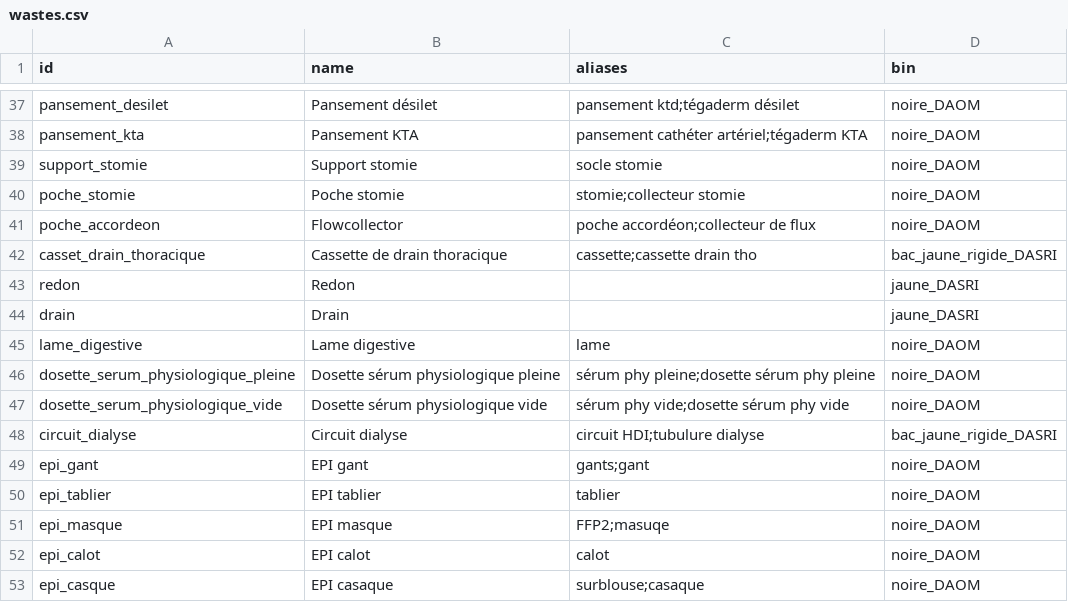
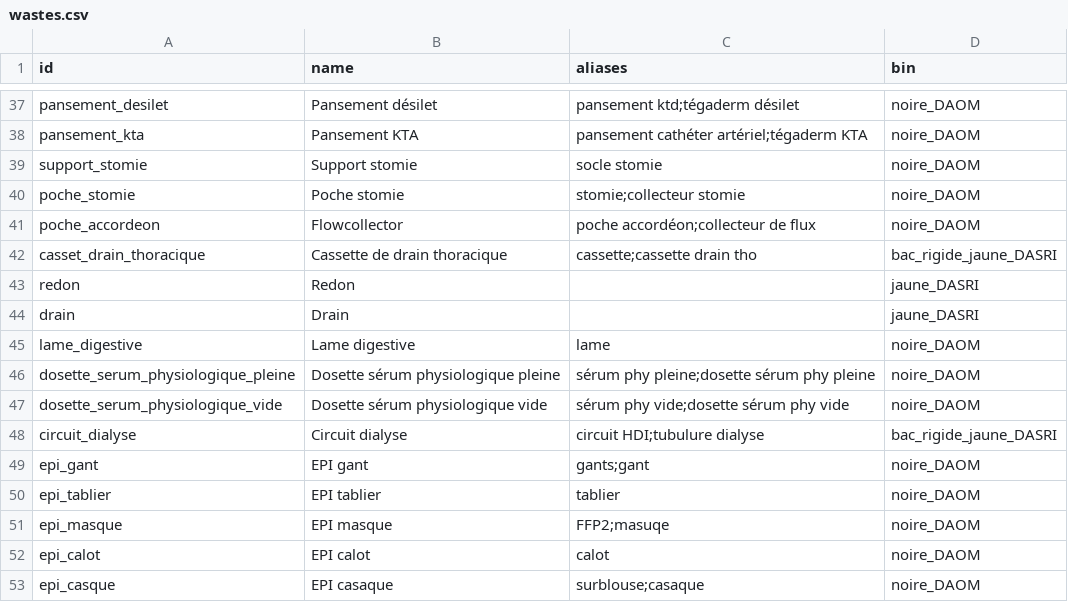
Before and after one commit to laurielansalot/greenrea, a CSV file: wastes.csv, drawn as a sheet; only a part is shown, gaps mark what is left out.

Commit message:
Update waste categories in wastes.csv

```diff
--- a/wastes.csv
+++ b/wastes.csv
@@ -41,3 +41,3 @@ poche_stomie,Poche stomie,stomie;collecteur stomie,noire_DAOM
 poche_accordeon,Flowcollector,poche accordéon;collecteur de flux,noire_DAOM
-casset_drain_thoracique,Cassette de drain thoracique,cassette;cassette drain tho,bac_jaune_rigide_DASRI
+casset_drain_thoracique,Cassette de drain thoracique,cassette;cassette drain tho,bac_rigide_jaune_DASRI
 redon,Redon,,jaune_DASRI
@@ -47,3 +47,3 @@ dosette_serum_physiologique_pleine,Dosette sérum physiologique pleine,sérum ph
 dosette_serum_physiologique_vide,Dosette sérum physiologique vide,sérum phy vide;dosette sérum phy vide,noire_DAOM
-circuit_dialyse,Circuit dialyse,circuit HDI;tubulure dialyse,bac_jaune_rigide_DASRI
+circuit_dialyse,Circuit dialyse,circuit HDI;tubulure dialyse,bac_rigide_jaune_DASRI
 epi_gant,EPI gant,gants;gant,noire_DAOM
```
